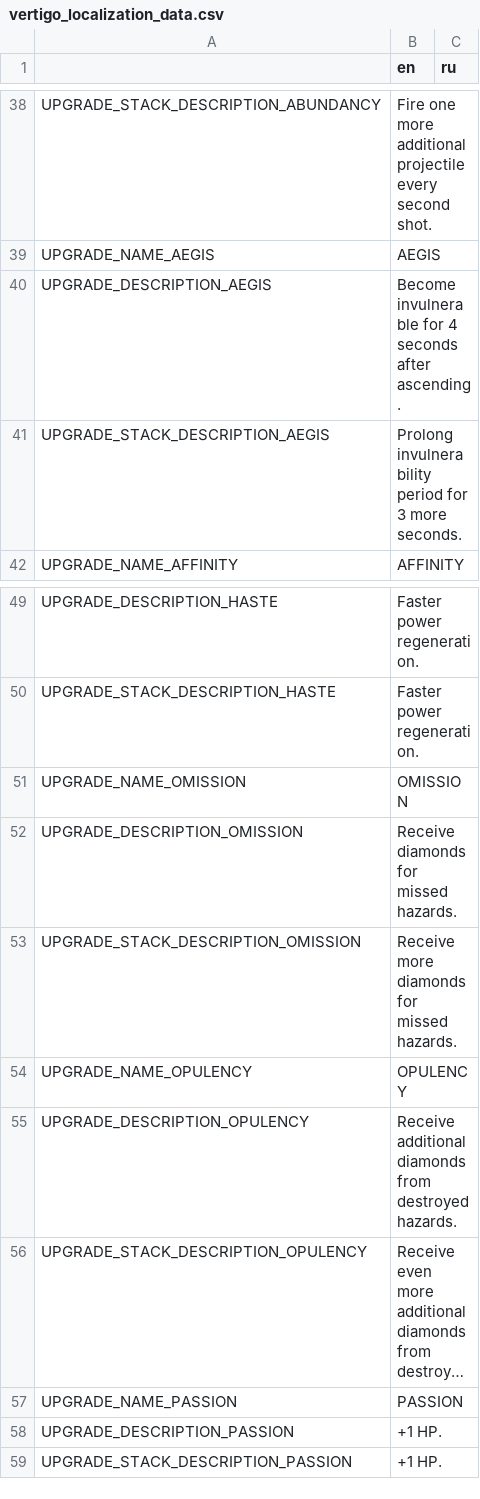
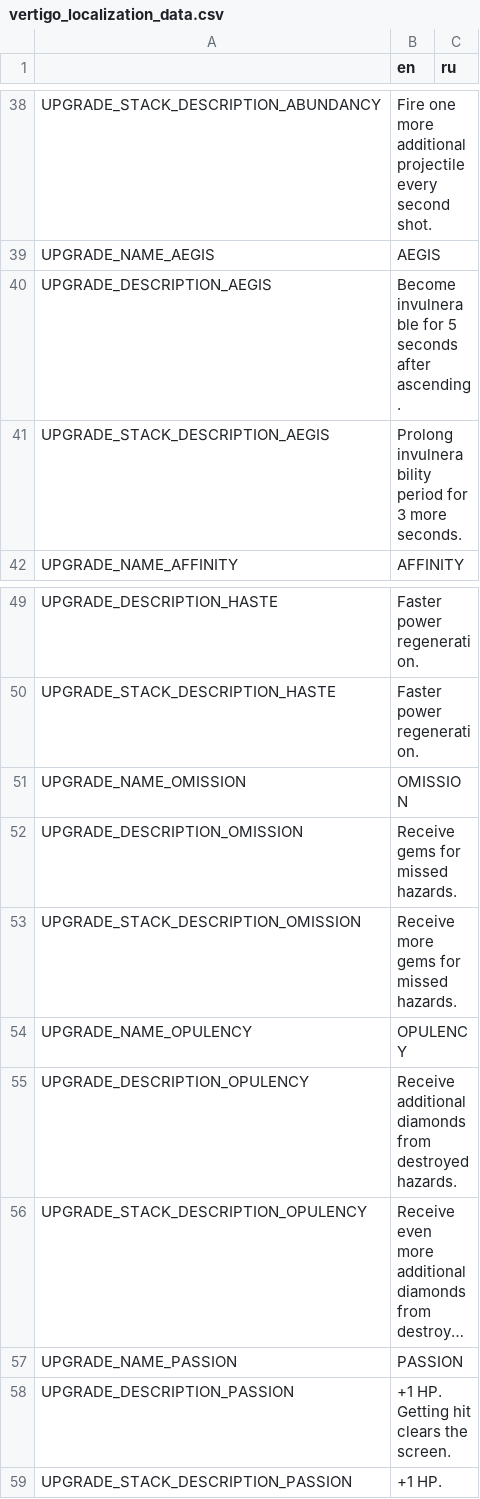
Before and after one commit to Aeterasu/Vertigo, a CSV file: assets/localization/vertigo_localization_data.csv, drawn as a sheet; only a part is shown, gaps mark what is left out; long unchanged cells end in …; ↵ is a line break in a cell; the diff names each change by its address in the sheet, - before the commit and + after, or states it on an @@ line.

```diff
--- a/assets/localization/vertigo_localization_data.csv
+++ b/assets/localization/vertigo_localization_data.csv
-B40 (en): …invulnerable for 4 seconds after…
+B40 (en): …invulnerable for 5 seconds after…
-B52 (en): Receive diamonds for missed hazards.
+B52 (en): Receive gems for missed hazards.
-B53 (en): Receive more diamonds for missed hazards.
+B53 (en): Receive more gems for missed hazards.
-B58 (en): +1 HP.
+B58 (en): +1 HP. ↵ Getting hit clears the screen.
```
Also changed, not shown: 15 other files.
